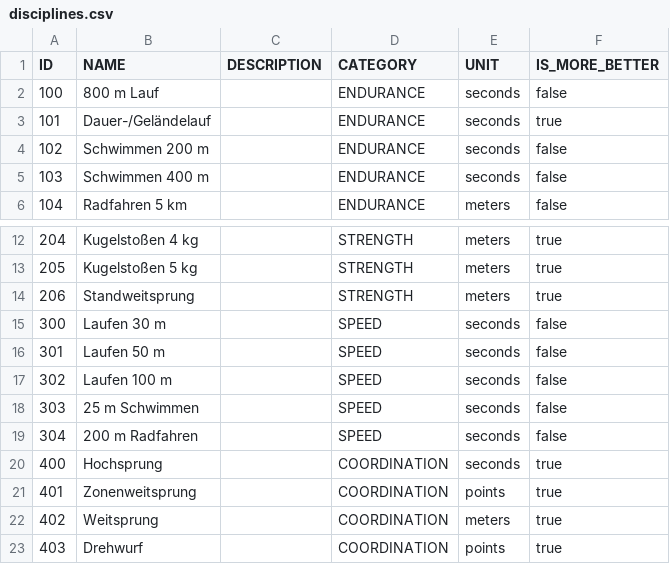
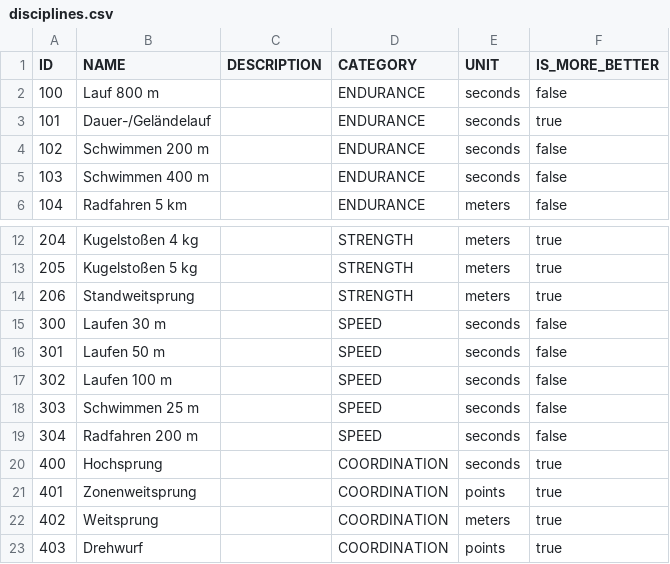
Before and after one commit to Magenta-Mause/Medals-Backend, a CSV file: src/main/resources/discipline_ratings/disciplines.csv, drawn as a sheet; only a part is shown, gaps mark what is left out.

Commit message:
unify discipline name structure

```diff
--- a/src/main/resources/discipline_ratings/disciplines.csv
+++ b/src/main/resources/discipline_ratings/disciplines.csv
@@ -1,3 +1,3 @@
 ID,NAME,DESCRIPTION,CATEGORY,UNIT,IS_MORE_BETTER
-100,800 m Lauf,,ENDURANCE,seconds,false
+100,Lauf 800 m,,ENDURANCE,seconds,false
 101,Dauer-/Geländelauf,,ENDURANCE,seconds,true
@@ -17,4 +17,4 @@ ID,NAME,DESCRIPTION,CATEGORY,UNIT,IS_MORE_BETTER
 302,Laufen 100 m,,SPEED,seconds,false
-303,25 m Schwimmen,,SPEED,seconds,false
-304,200 m Radfahren,,SPEED,seconds,false
+303,Schwimmen 25 m,,SPEED,seconds,false
+304,Radfahren 200 m,,SPEED,seconds,false
 400,Hochsprung,,COORDINATION,seconds,true
```
